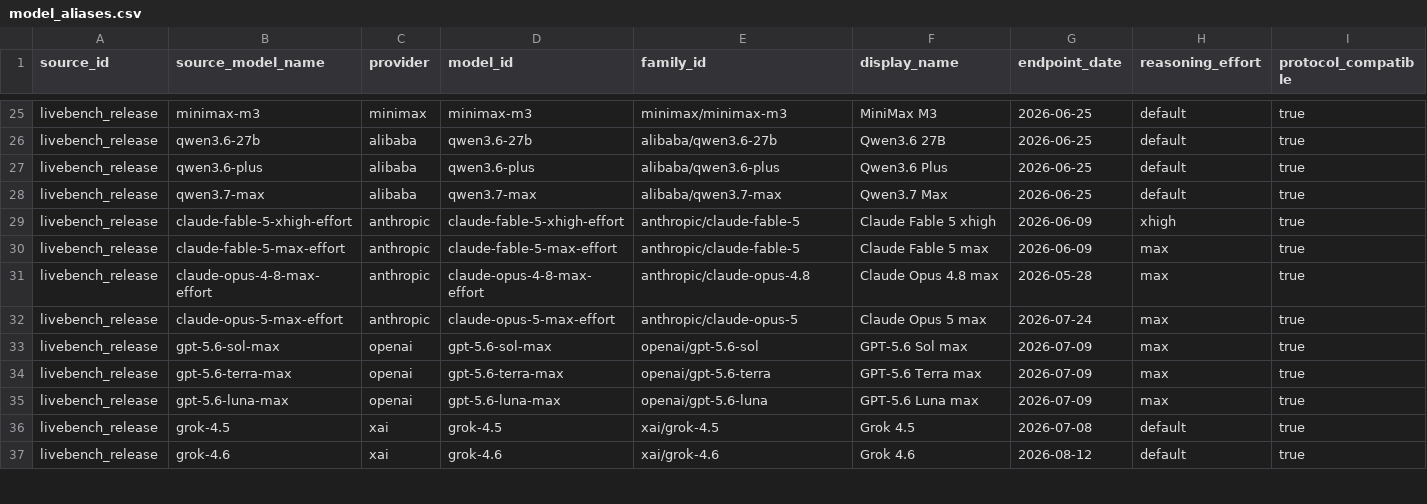
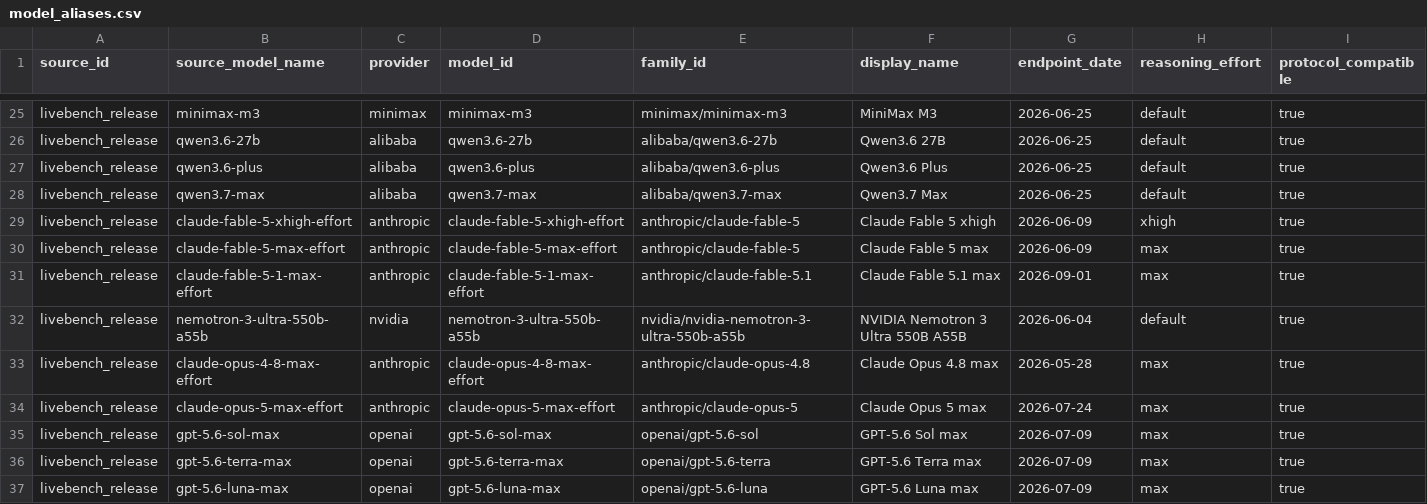
Before and after one commit to Dideass/ksr-leaderboard, a CSV file: data/manual/model_aliases.csv, drawn as a sheet; only a part is shown, gaps mark what is left out; the shorter side is filled out with more unchanged rows; rows hold the shown columns only; the diff names each change by its address in the sheet, - before the commit and + after, or states it on an @@ line.

```diff
--- a/data/manual/model_aliases.csv
+++ b/data/manual/model_aliases.csv
+row 31: livebench_release | claude-fable-5-1-max-effort | anthropic | claude-fable-5-1-max-effort | anthropic/claude-fable-5.1 | Claude Fable 5.1 max | 2026-09-01 | max | true
+row 32: livebench_release | nemotron-3-ultra-550b-a55b | nvidia | nemotron-3-ultra-550b-a55b | nvidia/nvidia-nemotron-3-ultra-550b-a55b | NVIDIA Nemotron 3 Ultra 550B A55B | 2026-06-04 | default | true
```
Also changed, not shown: data/frozen/livebench_table_2026_06_25.csv, 9 other files.
